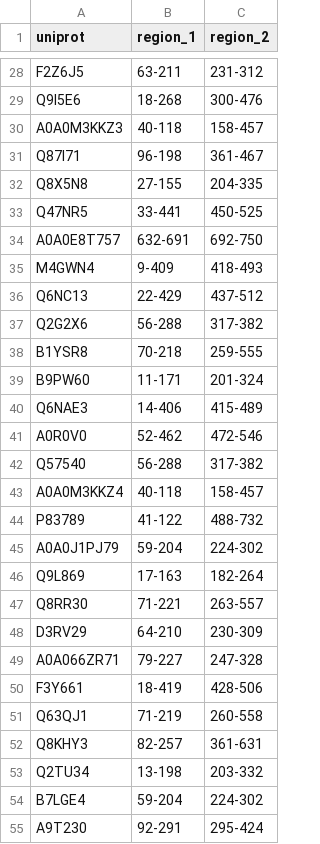
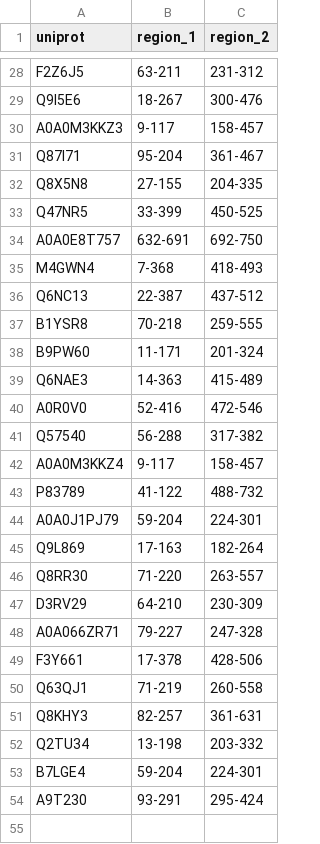
Before and after one commit to jpigles/alphafold-rmsd, a TSV file: project_pipeline/data/multi_domain.tsv, drawn as a sheet; only a part is shown, gaps mark what is left out; addresses are those after the commit; the diff covers the shown part only; the diff names each change by its address in the sheet, - before the commit and + after, or states it on an @@ line.

```diff
--- a/project_pipeline/data/multi_domain.tsv
+++ b/project_pipeline/data/multi_domain.tsv
-B29 (region_1): 18-268
+B29 (region_1): 18-267
-B30 (region_1): 40-118
+B30 (region_1): 9-117
-B31 (region_1): 96-198
+B31 (region_1): 95-204
-B33 (region_1): 33-441
+B33 (region_1): 33-399
-B35 (region_1): 9-409
+B35 (region_1): 7-368
-B36 (region_1): 22-429
+B36 (region_1): 22-387
@@ row 37 moved to row 24: Q2G2X6 @@
-B39 (region_1): 14-406
+B39 (region_1): 14-363
-B40 (region_1): 52-462
+B40 (region_1): 52-416
-B42 (region_1): 40-118
+B42 (region_1): 9-117
-C44 (region_2): 224-302
+C44 (region_2): 224-301
-B46 (region_1): 71-221
+B46 (region_1): 71-220
-B49 (region_1): 18-419
+B49 (region_1): 17-378
-C53 (region_2): 224-302
+C53 (region_2): 224-301
-B54 (region_1): 92-291
+B54 (region_1): 93-291
```
Also changed, not shown: 1 added row, 27 removed rows, 1 moved row and 18 edited cells elsewhere in this file, project_pipeline/data/multi_domain_domains.csv, project_pipeline/data/multi_domain_pae.tsv, 3 other files.
